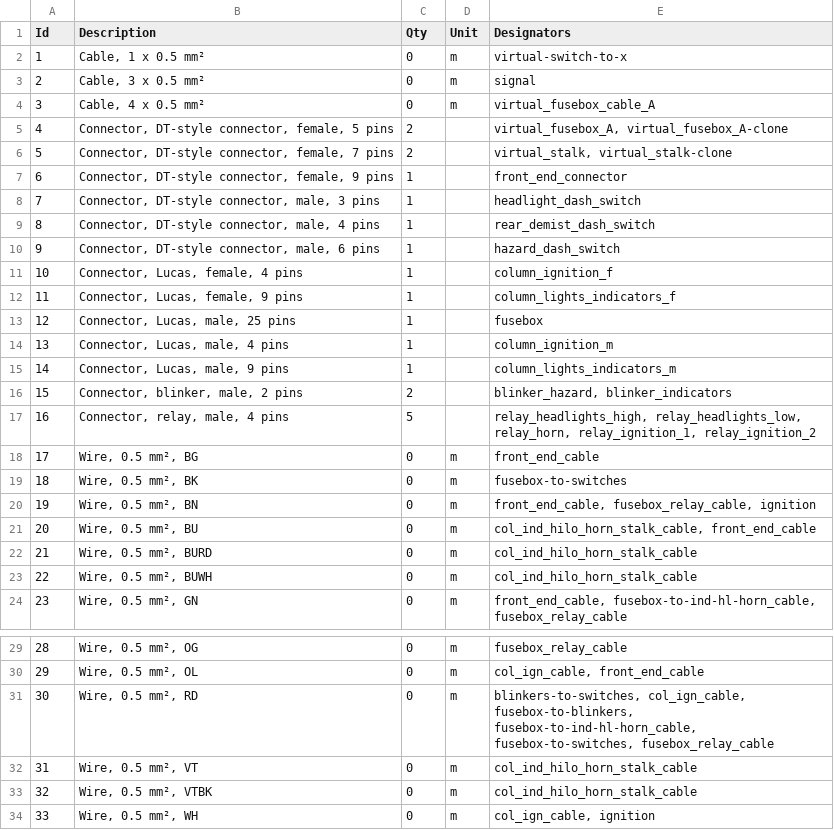
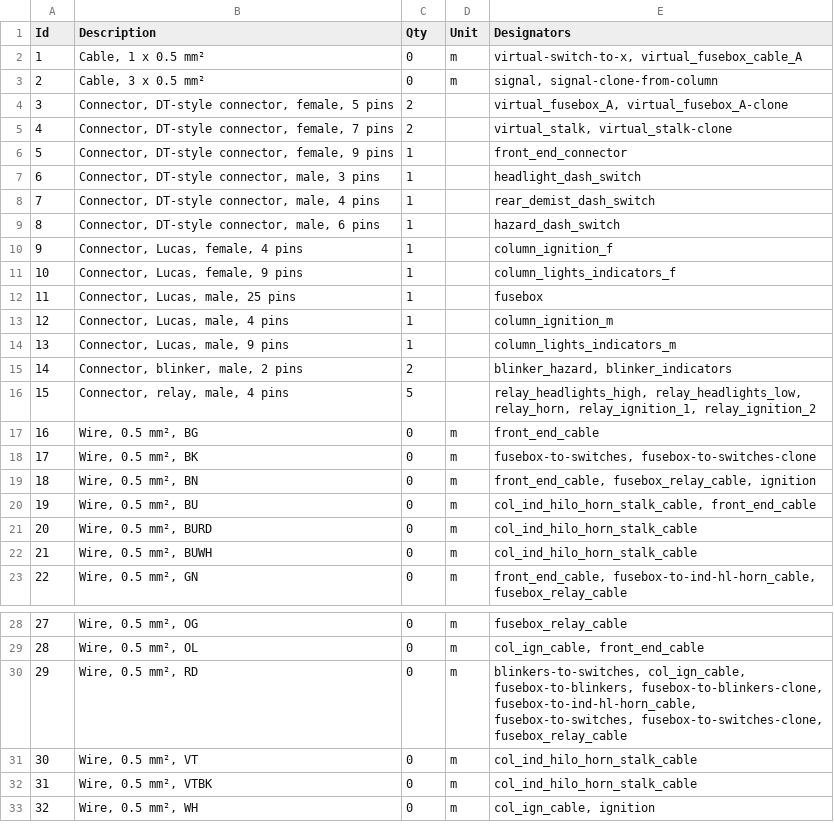
Before and after one commit to thetoolman/wiring-mini, a TSV file: mini.bom.tsv, drawn as a sheet; only a part is shown, gaps mark what is left out; removed rows and columns are numbered as before the commit, all else as after; the diff names each change by its address in the sheet, - before the commit and + after, or states it on an @@ line.

```diff
--- a/mini.bom.tsv
+++ b/mini.bom.tsv
-E2 (Designators): virtual-switch-to-x
+E2 (Designators): virtual-switch-to-x, virtual_fusebox_cable_A
-E3 (Designators): signal
+E3 (Designators): signal, signal-clone-from-column
-row 4: 3 | Cable, 4 x 0.5 mm² | 0 | m | virtual_fusebox_cable_A
@@ column A (Id) renumbered from row 4 down @@
-E18 (Designators): fusebox-to-switches
+E18 (Designators): fusebox-to-switches, fusebox-to-switches-clone
-E30 (Designators): …col_ign_cable, fusebox-to-blinkers, fusebox-to-ind-hl-horn_cable, fusebox-to-switches, fusebox_relay_cable
+E30 (Designators): …col_ign_cable, fusebox-to-blinkers, fusebox-to-blinkers-clone, fusebox-to-ind-hl-horn_cable, fusebox-to-switches, fusebox-to-switches-clone, fusebox_relay_cable
```
Also changed, not shown: 4 other files.
